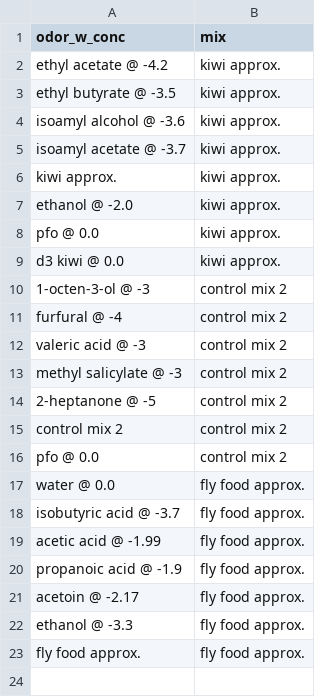
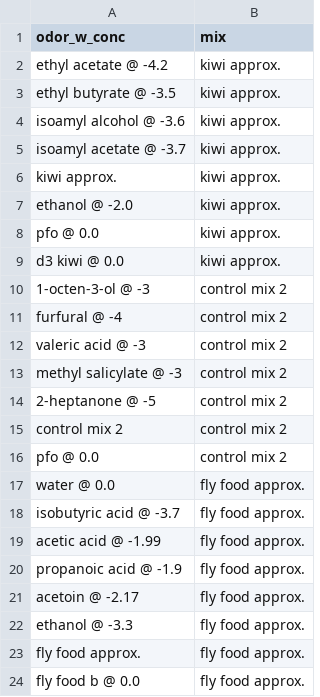
Before and after one commit to ejhonglab/cutpaste_arduino_stimuli, a CSV file: complex_mixtures.csv, drawn as a sheet.

Commit message:
Added hardcoded pin 11 for real fly food as well. Print before pin list is currently incorrect.

```diff
--- a/complex_mixtures.csv
+++ b/complex_mixtures.csv
@@ -23 +23,2 @@ ethanol @ -3.3,fly food approx.
 fly food approx.,fly food approx.
+fly food b @ 0.0,fly food approx.
```
Also changed, not shown: 2 other files.
